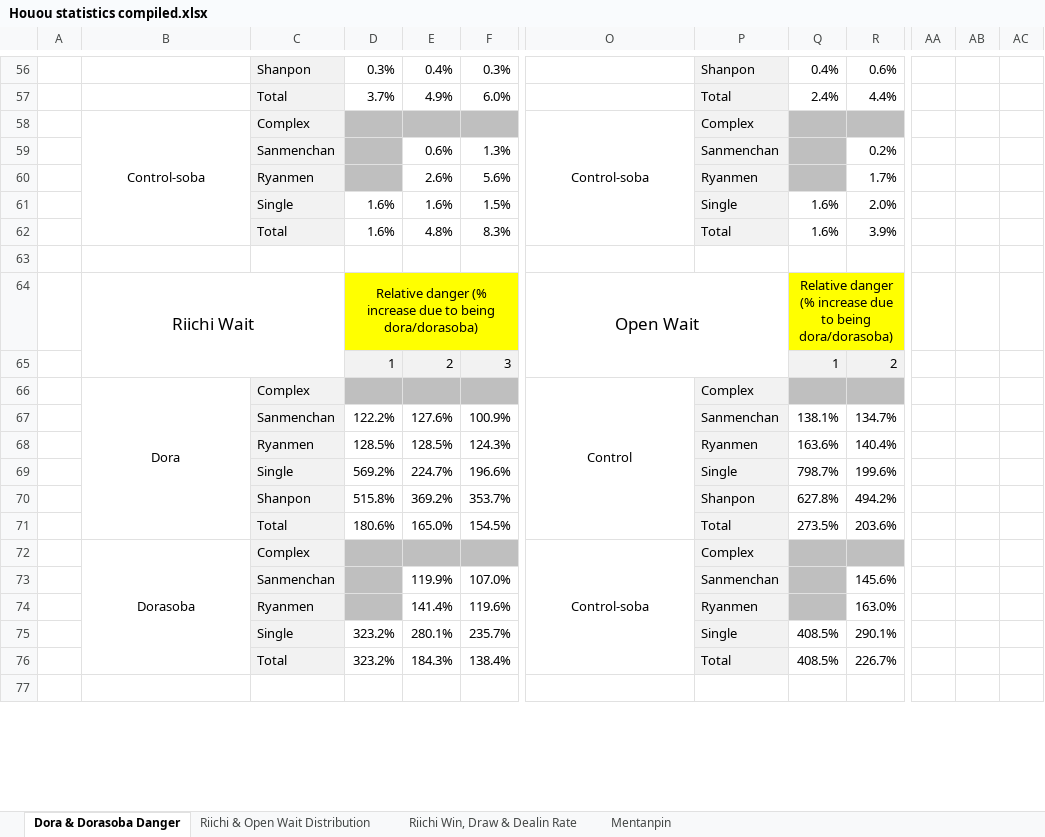
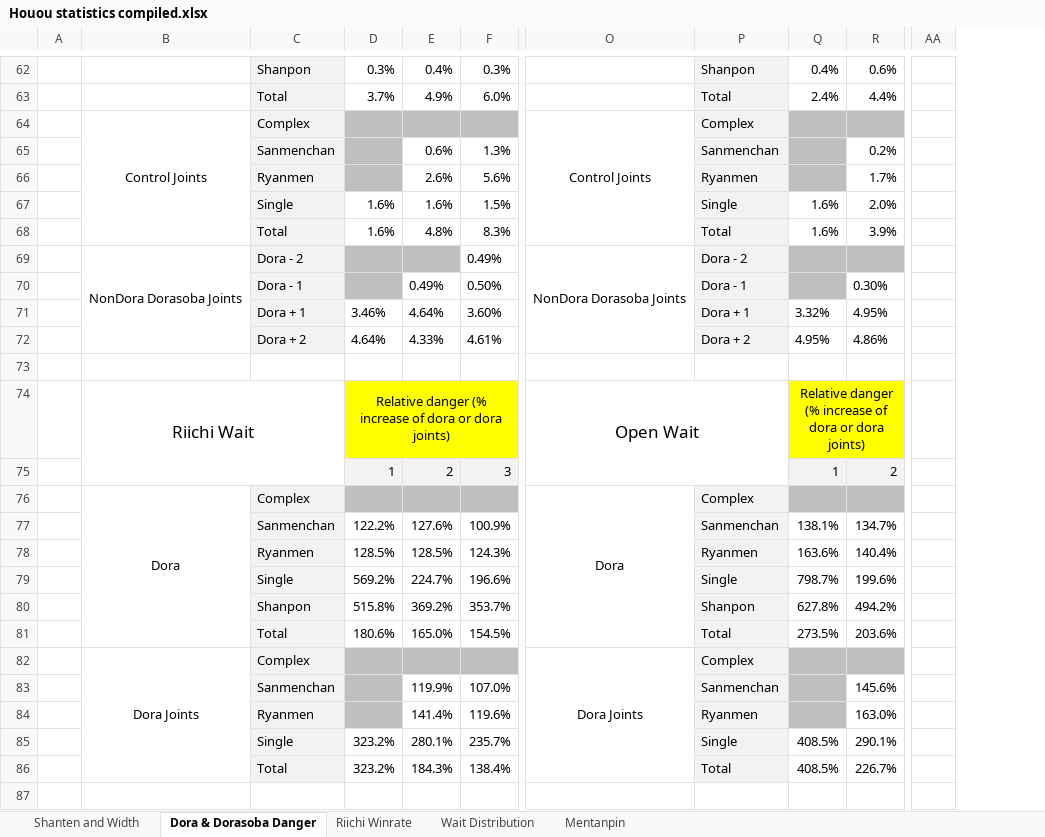
Before and after one commit to chienshyong/houou-statistics, an Excel workbook: results/Houou statistics compiled.xlsx, sheet Dora & Dorasoba Danger, drawn as a sheet; only a part is shown, gaps mark what is left out; values as stored, in another font and other column widths than the file's, no borders; conditional formats not drawn; removed rows and columns are numbered as before the commit, all else as after; rows hold the shown columns only; the diff covers the shown part only; the diff names each change by its address in the sheet, - before the commit and + after, or states it on an @@ line.

```diff
--- a/results/Houou statistics compiled.xlsx (sheet Dora & Dorasoba Danger)
+++ b/results/Houou statistics compiled.xlsx (sheet Dora & Dorasoba Danger)
-sheet tab: Riichi & Open Wait Distribution
+sheet tab: Wait Distribution
-sheet tab: Riichi Win, Draw & Dealin Rate
+sheet tab: Riichi Winrate
+sheet tab: Shanten and Width
@@ sheet tab order changed: Shanten and Width | Dora & Dorasoba Danger | Riichi Winrate | Wait Distribution | Mentanpin @@
-column AA, empty
-column AB, empty
-column AC, empty
+column AA, empty
-B64: Control-soba
+B64: Control Joints
-O64: Control-soba
+O64: Control Joints
+row 69:  | NonDora Dorasoba Joints | Dora - 2 |  |  | 0.49% | NonDora Dorasoba Joints | Dora - 2
+row 70:  |  | Dora - 1 |  | 0.49% | 0.50% |  | Dora - 1 |  | 0.30%
+row 71:  |  | Dora + 1 | 3.46% | 4.64% | 3.60% |  | Dora + 1 | 3.32% | 4.95%
+row 72:  |  | Dora + 2 | 4.64% | 4.33% | 4.61% |  | Dora + 2 | 4.95% | 4.86%
-D74: …(% increase due to being dora/dorasoba)
+D74: …(% increase of dora or dora joints)
-Q74: …(% increase due to being dora/dorasoba)
+Q74: …(% increase of dora or dora joints)
-O76: Control
+O76: Dora
-B82: Dorasoba
+B82: Dora Joints
-O82: Control-soba
+O82: Dora Joints
```
Also changed, not shown: 29 added rows, 5 removed rows, 11 edited cells and merged cells elsewhere in this sheet, formulas that keep their value, 8 other files.
